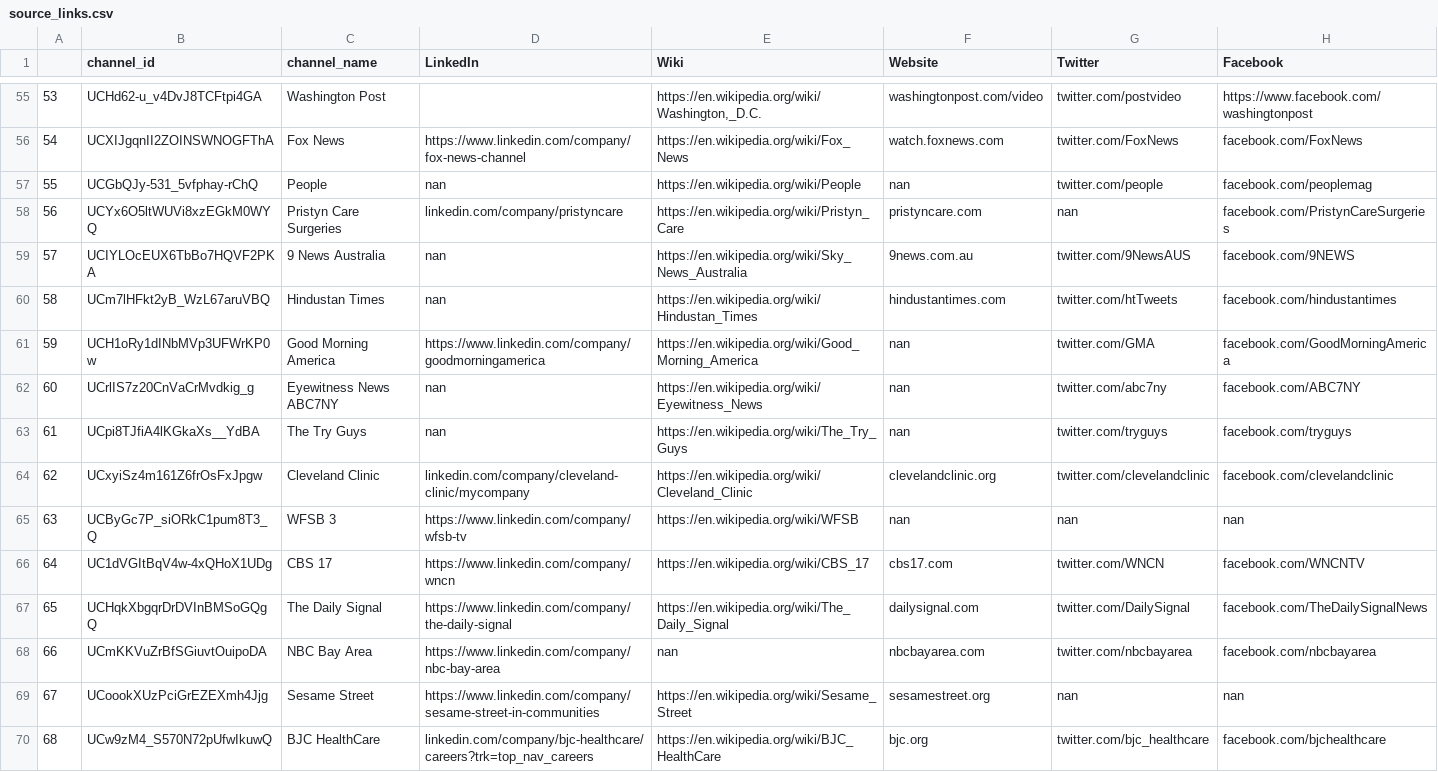
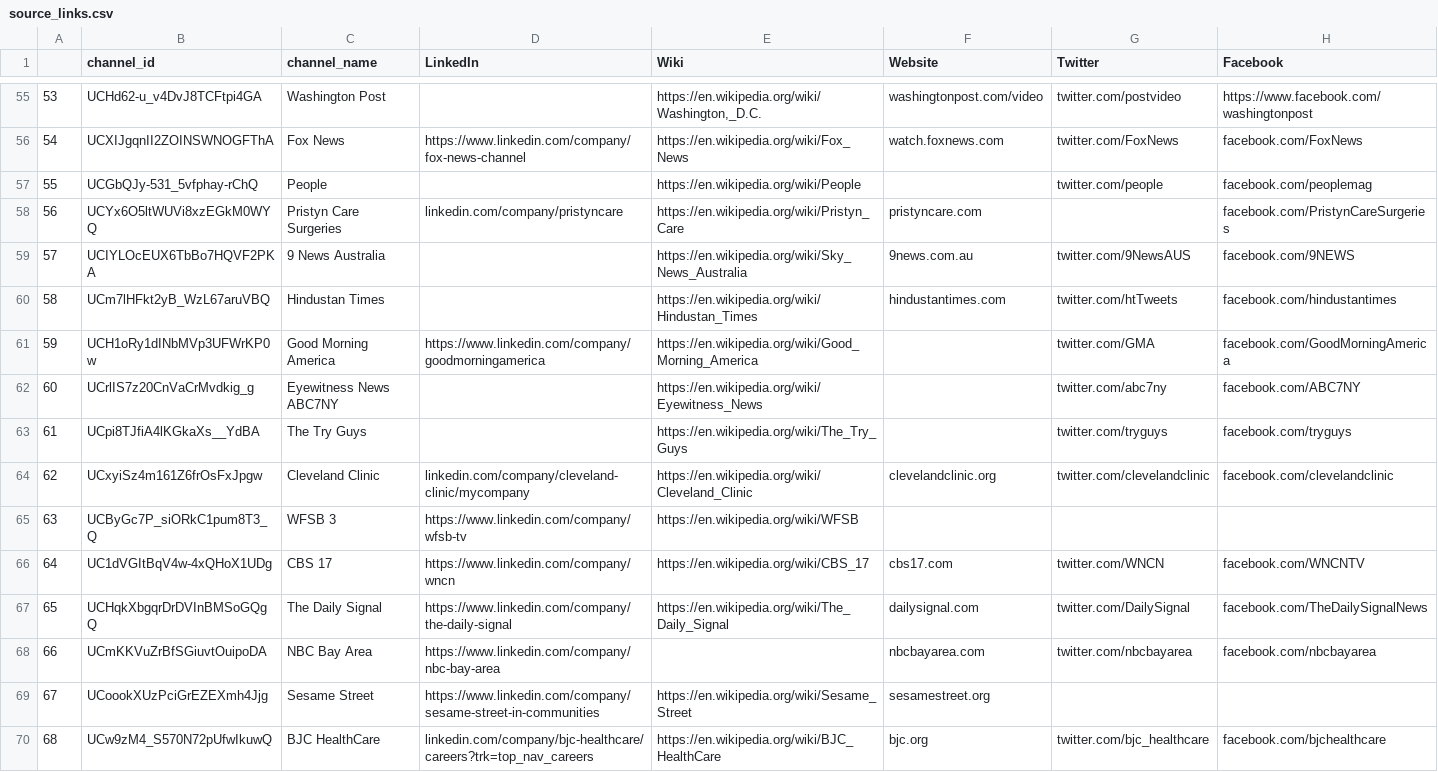
Before and after one commit to R3NZ3L/TruthfulSearch, a CSV file: datasets/covid_vaccine/source_links.csv, drawn as a sheet; only a part is shown, gaps mark what is left out; the diff covers the shown part only.

Commit message:
Covid_vaccine dataset

```diff
--- a/datasets/covid_vaccine/source_links.csv
+++ b/datasets/covid_vaccine/source_links.csv
@@ -56,15 +56,15 @@
 54,UCXIJgqnII2ZOINSWNOGFThA,Fox News,https://www.linkedin.com/company/fox-news-channel,https://en.wikipedia.org/wiki/Fox_News,watch.foxnews.com,twitter.com/FoxNews,facebook.com/FoxNews
-55,UCGbQJy-531_5vfphay-rChQ,People,nan,https://en.wikipedia.org/wiki/People,nan,twitter.com/people,facebook.com/peoplemag
-56,UCYx6O5ltWUVi8xzEGkM0WYQ,Pristyn Care Surgeries,linkedin.com/company/pristyncare,https://en.wikipedia.org/wiki/Pristyn_Care,pristyncare.com,nan,facebook.com/PristynCareSurgeries
-57,UCIYLOcEUX6TbBo7HQVF2PKA,9 News Australia,nan,https://en.wikipedia.org/wiki/Sky_News_Australia,9news.com.au,twitter.com/9NewsAUS,facebook.com/9NEWS
-58,UCm7lHFkt2yB_WzL67aruVBQ,Hindustan Times,nan,https://en.wikipedia.org/wiki/Hindustan_Times,hindustantimes.com,twitter.com/htTweets,facebook.com/hindustantimes
-59,UCH1oRy1dINbMVp3UFWrKP0w,Good Morning America,https://www.linkedin.com/company/goodmorningamerica,https://en.wikipedia.org/wiki/Good_Morning_America,nan,twitter.com/GMA,facebook.com/GoodMorningAmerica
-60,UCrlIS7z20CnVaCrMvdkig_g,Eyewitness News ABC7NY,nan,https://en.wikipedia.org/wiki/Eyewitness_News,nan,twitter.com/abc7ny,facebook.com/ABC7NY
-61,UCpi8TJfiA4lKGkaXs__YdBA,The Try Guys,nan,https://en.wikipedia.org/wiki/The_Try_Guys,nan,twitter.com/tryguys,facebook.com/tryguys
+55,UCGbQJy-531_5vfphay-rChQ,People,,https://en.wikipedia.org/wiki/People,,twitter.com/people,facebook.com/peoplemag
+56,UCYx6O5ltWUVi8xzEGkM0WYQ,Pristyn Care Surgeries,linkedin.com/company/pristyncare,https://en.wikipedia.org/wiki/Pristyn_Care,pristyncare.com,,facebook.com/PristynCareSurgeries
+57,UCIYLOcEUX6TbBo7HQVF2PKA,9 News Australia,,https://en.wikipedia.org/wiki/Sky_News_Australia,9news.com.au,twitter.com/9NewsAUS,facebook.com/9NEWS
+58,UCm7lHFkt2yB_WzL67aruVBQ,Hindustan Times,,https://en.wikipedia.org/wiki/Hindustan_Times,hindustantimes.com,twitter.com/htTweets,facebook.com/hindustantimes
+59,UCH1oRy1dINbMVp3UFWrKP0w,Good Morning America,https://www.linkedin.com/company/goodmorningamerica,https://en.wikipedia.org/wiki/Good_Morning_America,,twitter.com/GMA,facebook.com/GoodMorningAmerica
+60,UCrlIS7z20CnVaCrMvdkig_g,Eyewitness News ABC7NY,,https://en.wikipedia.org/wiki/Eyewitness_News,,twitter.com/abc7ny,facebook.com/ABC7NY
+61,UCpi8TJfiA4lKGkaXs__YdBA,The Try Guys,,https://en.wikipedia.org/wiki/The_Try_Guys,,twitter.com/tryguys,facebook.com/tryguys
 62,UCxyiSz4m161Z6frOsFxJpgw,Cleveland Clinic,linkedin.com/company/cleveland-clinic/mycompany,https://en.wikipedia.org/wiki/Cleveland_Clinic,clevelandclinic.org,twitter.com/clevelandclinic,facebook.com/clevelandclinic
-63,UCByGc7P_siORkC1pum8T3_Q,WFSB 3,https://www.linkedin.com/company/wfsb-tv,https://en.wikipedia.org/wiki/WFSB,nan,nan,nan
+63,UCByGc7P_siORkC1pum8T3_Q,WFSB 3,https://www.linkedin.com/company/wfsb-tv,https://en.wikipedia.org/wiki/WFSB,,,
 64,UC1dVGItBqV4w-4xQHoX1UDg,CBS 17,https://www.linkedin.com/company/wncn,https://en.wikipedia.org/wiki/CBS_17,cbs17.com,twitter.com/WNCN,facebook.com/WNCNTV
 65,UCHqkXbgqrDrDVInBMSoGQgQ,The Daily Signal,https://www.linkedin.com/company/the-daily-signal,https://en.wikipedia.org/wiki/The_Daily_Signal,dailysignal.com,twitter.com/DailySignal,facebook.com/TheDailySignalNews
-66,UCmKKVuZrBfSGiuvtOuipoDA,NBC Bay Area,https://www.linkedin.com/company/nbc-bay-area,nan,nbcbayarea.com,twitter.com/nbcbayarea,facebook.com/nbcbayarea
-67,UCoookXUzPciGrEZEXmh4Jjg,Sesame Street,https://www.linkedin.com/company/sesame-street-in-communities,https://en.wikipedia.org/wiki/Sesame_Street,sesamestreet.org,nan,nan
+66,UCmKKVuZrBfSGiuvtOuipoDA,NBC Bay Area,https://www.linkedin.com/company/nbc-bay-area,,nbcbayarea.com,twitter.com/nbcbayarea,facebook.com/nbcbayarea
+67,UCoookXUzPciGrEZEXmh4Jjg,Sesame Street,https://www.linkedin.com/company/sesame-street-in-communities,https://en.wikipedia.org/wiki/Sesame_Street,sesamestreet.org,,
 68,UCw9zM4_S570N72pUfwIkuwQ,BJC HealthCare,linkedin.com/company/bjc-healthcare/careers?trk=top_nav_careers,https://en.wikipedia.org/wiki/BJC_HealthCare,bjc.org,twitter.com/bjc_healthcare,facebook.com/bjchealthcare
```
Also changed, not shown: 8 added rows and 76 edited cells elsewhere in this file, datasets/covid_vaccine/source_check.csv, 2 other files.
